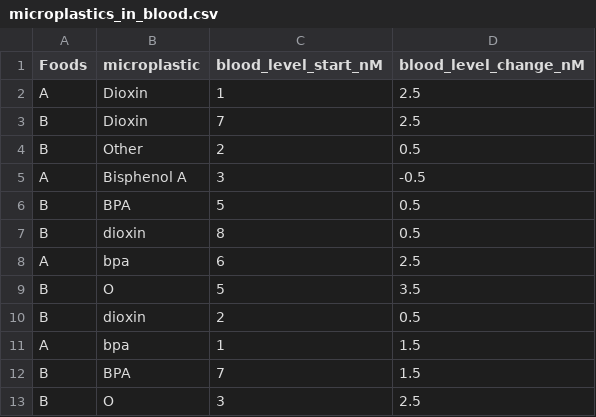
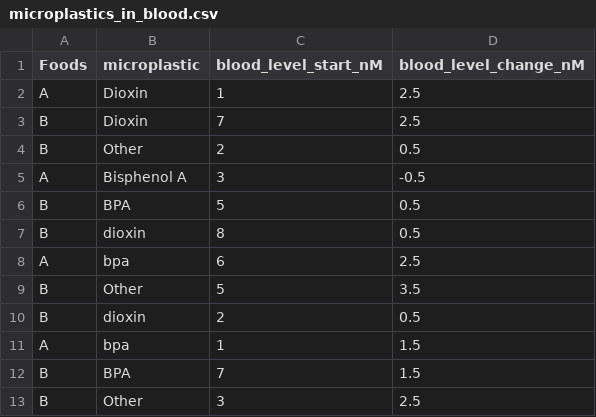
Before and after one commit to fhdsl/DaSEH, a CSV file: data/microplastics_in_blood.csv, drawn as a sheet.

```diff
--- a/data/microplastics_in_blood.csv
+++ b/data/microplastics_in_blood.csv
@@ -8,3 +8,3 @@ B,dioxin,8,0.5
 A,bpa,6,2.5
-B,O,5,3.5
+B,Other,5,3.5
 B,dioxin,2,0.5
@@ -12,2 +12,2 @@ A,bpa,1,1.5
 B,BPA,7,1.5
-B,O,3,2.5
+B,Other,3,2.5
```
Also changed, not shown: 1 other file.
